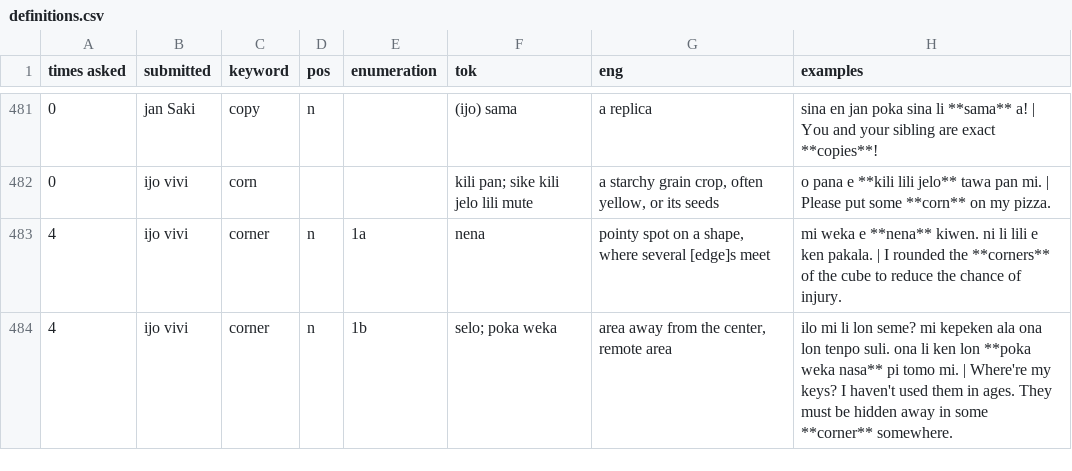
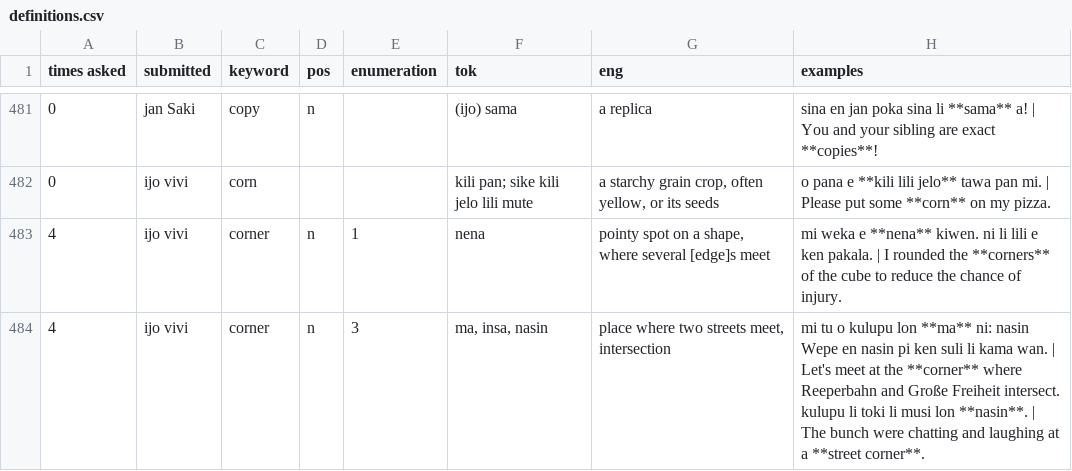
Before and after one commit to pona-la/kemeka.pona.la, a CSV file: data/definitions.csv, drawn as a sheet; only a part is shown, gaps mark what is left out; ↵ is a line break in a cell; the diff covers the shown part only; the diff names each change by its address in the sheet, - before the commit and + after, or states it on an @@ line.

Commit message:
Update data for 2026-09-20

```diff
--- a/data/definitions.csv
+++ b/data/definitions.csv
-E483 (enumeration): 1a
+E483 (enumeration): 1
-E484 (enumeration): 1b
+E484 (enumeration): 3
-F484 (tok): selo; poka weka
+F484 (tok): ma, insa, nasin
-G484 (eng): area away from the center, remote area
+G484 (eng): place where two streets meet, intersection
-H484 (examples): ilo mi li lon seme? mi kepeken ala ona lon tenpo suli. ona li ken lon **poka weka nasa** pi tomo mi. | Where're my keys? I haven't used them in ages. They must be hidden away in some **corner** somewhere.
+H484 (examples): mi tu o kulupu lon **ma** ni: nasin Wepe en nasin pi ken suli li kama wan. | Let's meet at the **corner** where Reeperbahn and Große Freiheit intersect. ↵ kulupu li toki li musi lon **nasin**. | The bunch were chatting and laughing at a **street corner**.
```
Also changed, not shown: 1 added row and 12 edited cells elsewhere in this file, data/notes.csv.
